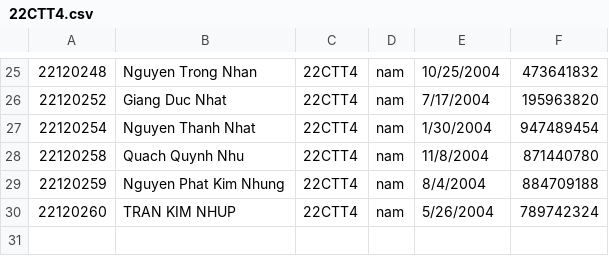
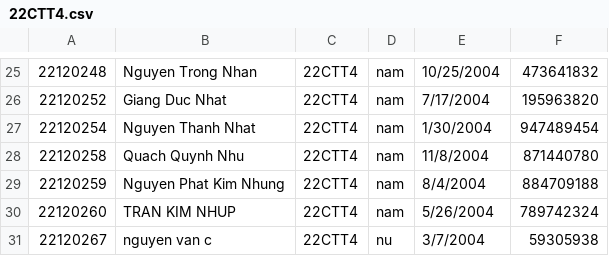
Before and after one commit to binhblackthui/Project, a CSV file: Project/Project/22CTT4.csv, drawn as a sheet; only a part is shown, gaps mark what is left out; the diff names each change by its address in the sheet, - before the commit and + after, or states it on an @@ line.

```diff
--- a/Project/Project/22CTT4.csv
+++ b/Project/Project/22CTT4.csv
+row 31: 22120267 | nguyen van c | 22CTT4 | nu | 3/7/2004 | 59305938
```
Also changed, not shown: Project/Project/22CTT2.csv, Project/Project/22CTT3.csv, 23 other files.
